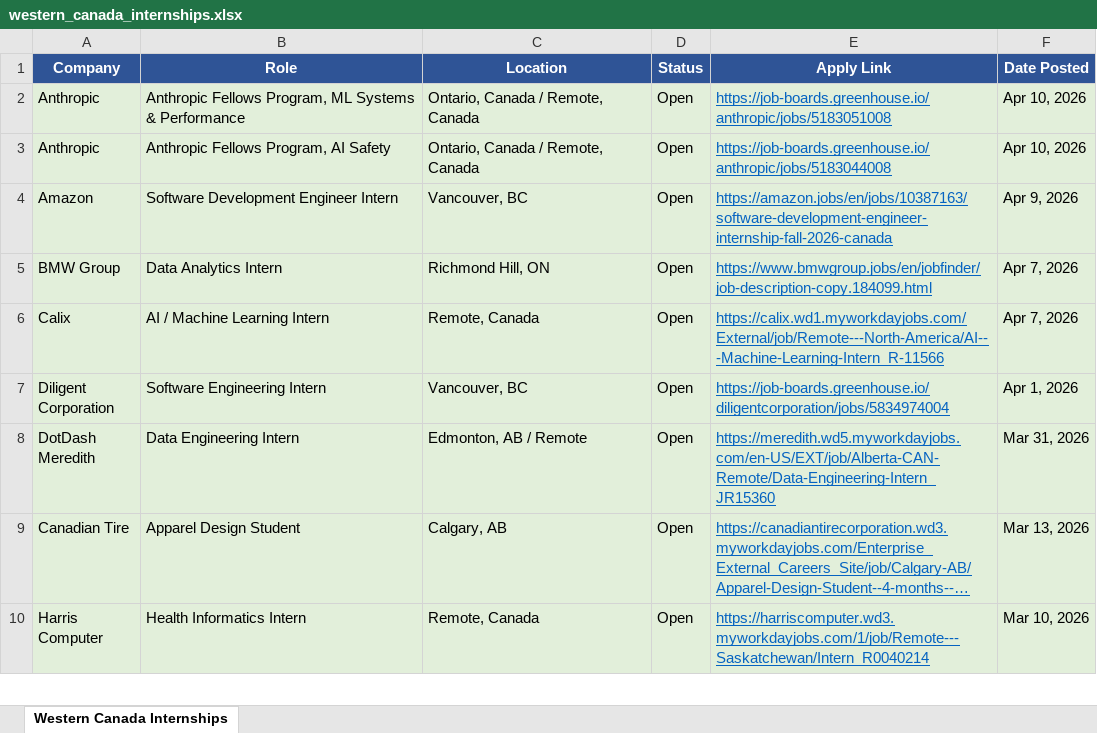
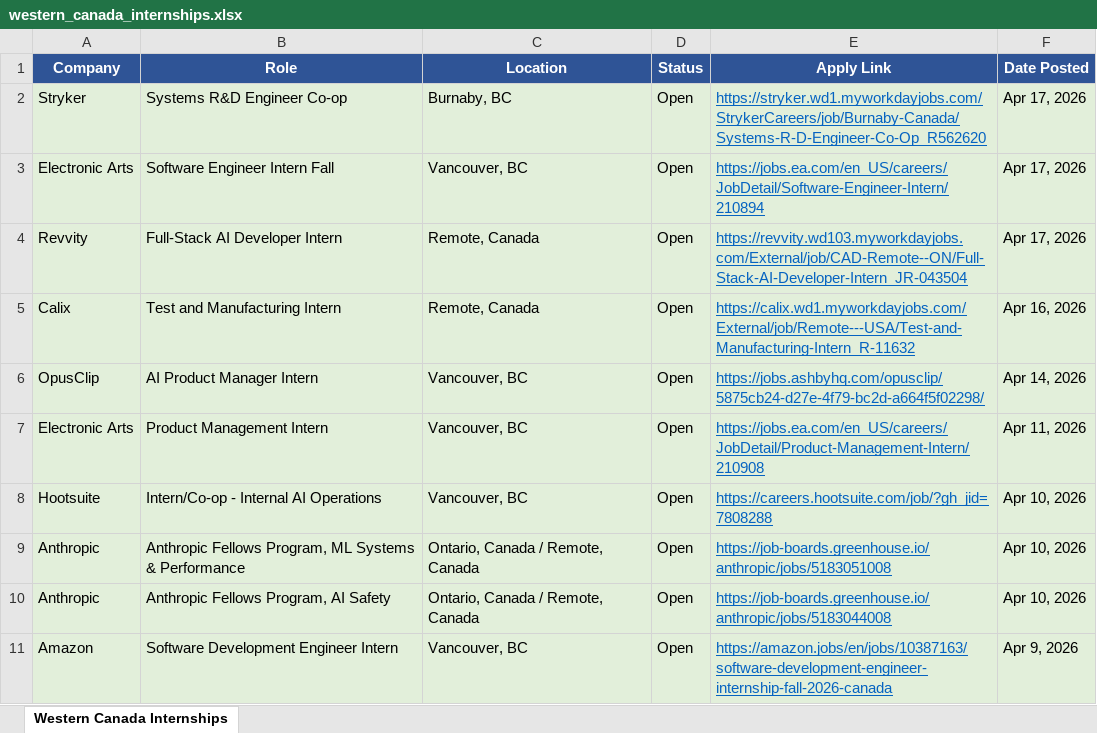
Before and after one commit to matt-fries/westernCanadaInternships, an Excel workbook: western_canada_internships.xlsx, sheet Western Canada Internships, drawn as a sheet; only a part is shown; the shorter side is filled out with more unchanged rows; long unchanged cells end in …; values as stored, in another font and other column widths than the file's, no borders; the diff names each change by its address in the sheet, - before the commit and + after, or states it on an @@ line.

```diff
--- a/western_canada_internships.xlsx (sheet Western Canada Internships)
+++ b/western_canada_internships.xlsx (sheet Western Canada Internships)
+row 2: Stryker | Systems R&D Engineer Co-op | Burnaby, BC | Open | https://stryker.wd1.myworkdayjobs.com/StrykerCareers/job/Burnaby-Canada/Systems-R-D-Engineer-Co-Op_R562620 | Apr 17, 2026
+row 3: Electronic Arts | Software Engineer Intern Fall | Vancouver, BC | Open | https://jobs.ea.com/en_US/careers/JobDetail/Software-Engineer-Intern/210894 | Apr 17, 2026
+row 4: Revvity | Full-Stack AI Developer Intern | Remote, Canada | Open | https://revvity.wd103.myworkdayjobs.com/External/job/CAD-Remote--ON/Full-Stack-AI-Developer-Intern_JR-043504 | Apr 17, 2026
+row 5: Calix | Test and Manufacturing Intern | Remote, Canada | Open | https://calix.wd1.myworkdayjobs.com/External/job/Remote---USA/Test-and-Manufacturing-Intern_R-11632 | Apr 16, 2026
+row 6: OpusClip | AI Product Manager Intern | Vancouver, BC | Open | https://jobs.ashbyhq.com/opusclip/5875cb24-d27e-4f79-bc2d-a664f5f02298/ | Apr 14, 2026
+row 7: Electronic Arts | Product Management Intern | Vancouver, BC | Open | https://jobs.ea.com/en_US/careers/JobDetail/Product-Management-Intern/210908 | Apr 11, 2026
+row 8: Hootsuite | Intern/Co-op - Internal AI Operations | Vancouver, BC | Open | https://careers.hootsuite.com/job/?gh_jid=7808288 | Apr 10, 2026
```
